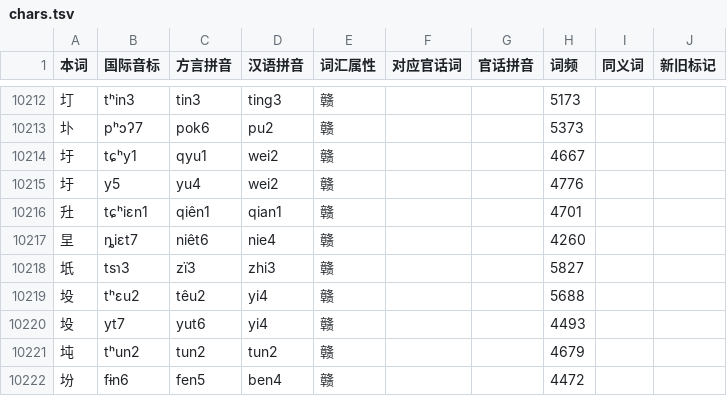
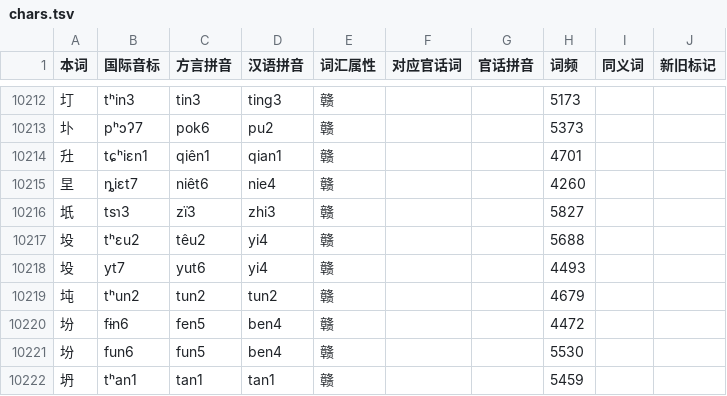
Before and after one commit to Doohaey/GonnyuGeneralIME, a TSV file: resources/regions/lancong/dictionaries/chars.tsv, drawn as a sheet; only a part is shown, gaps mark what is left out; the shorter side is filled out with more unchanged rows.

```diff
--- a/resources/regions/lancong/dictionaries/chars.tsv
+++ b/resources/regions/lancong/dictionaries/chars.tsv
@@ -10213,4 +10213,2 @@
 圤	pʰɔʔ7	pok6	pu2	赣			5373		
-圩	tɕʰy1	qyu1	wei2	赣			4667		
-圩	y5	yu4	wei2	赣			4776		
 圱	tɕʰiɛn1	qiên1	qian1	赣			4701		
```
Also changed, not shown: resources/regions/lancong/dictionaries/gan_chars.tsv, 2 other files.
